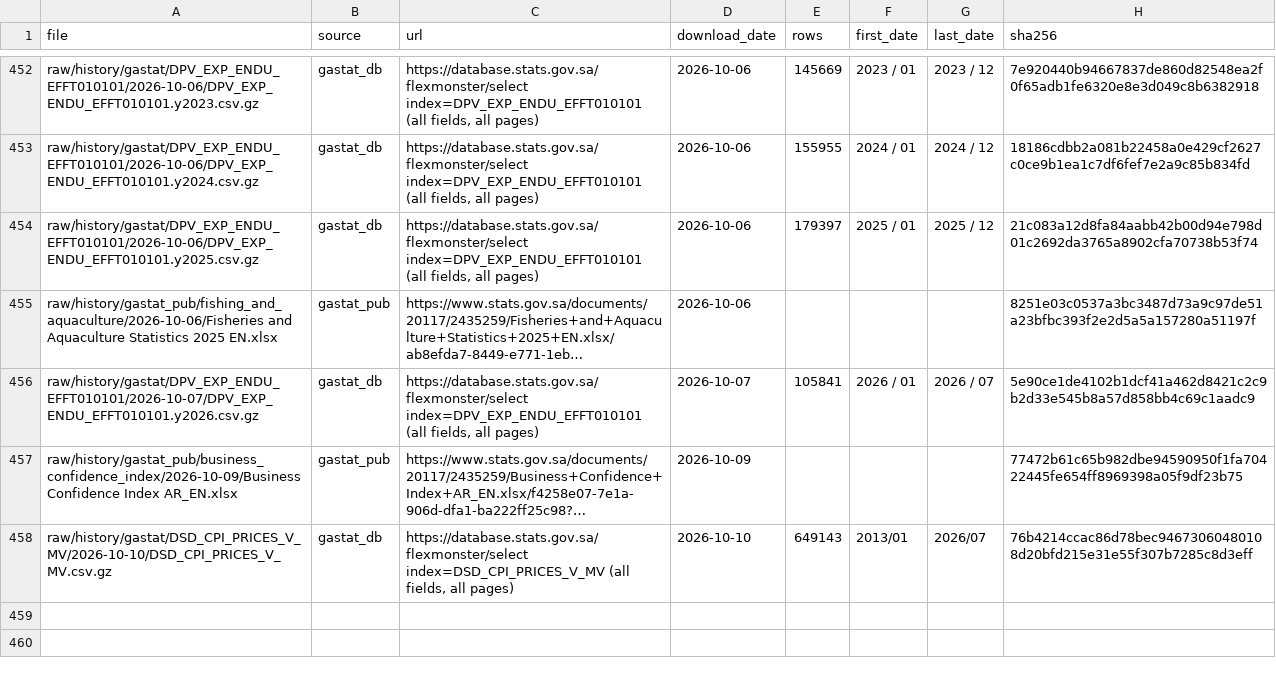
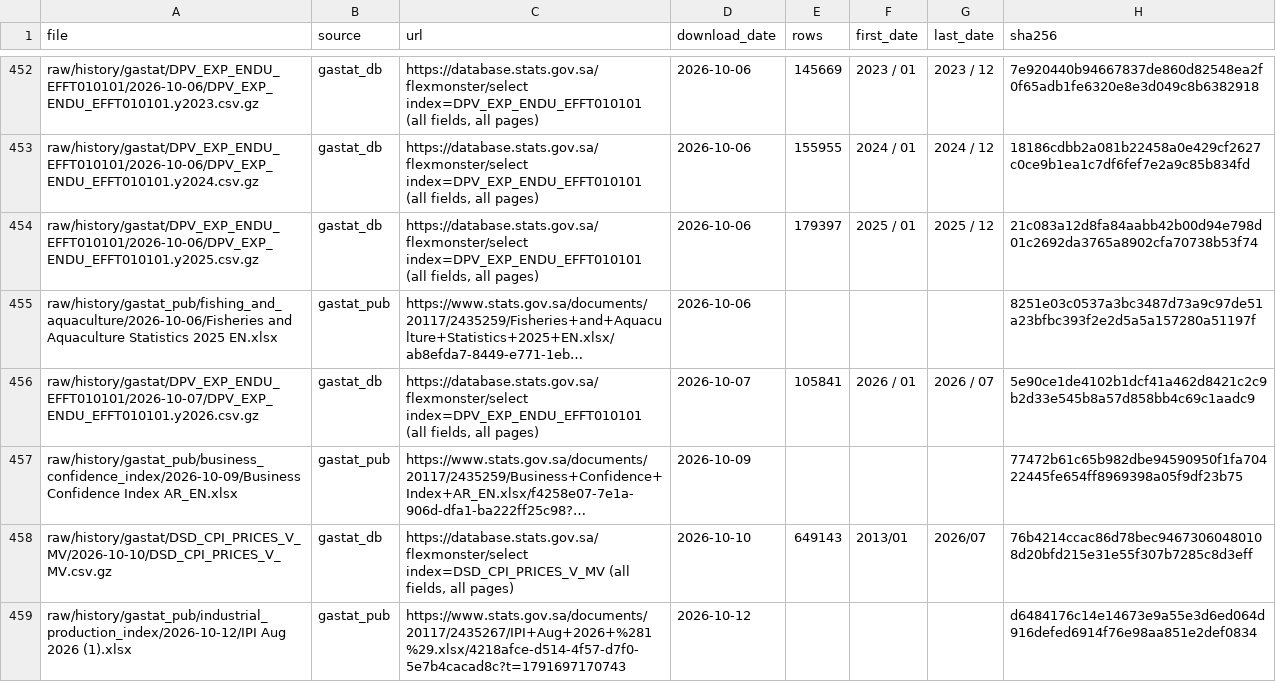
Before and after one commit to alialia1436-dev/marqab-runner, a CSV file: raw/history/manifest.csv, drawn as a sheet; only a part is shown, gaps mark what is left out; long unchanged cells end in …; the diff names each change by its address in the sheet, - before the commit and + after, or states it on an @@ line.

```diff
--- a/raw/history/manifest.csv
+++ b/raw/history/manifest.csv
+row 459: raw/history/gastat_pub/industrial_production_index/2026-10-12/IPI Aug 2026 (1).xlsx | gastat_pub | https://www.stats.gov.sa/documents/20117/2435267/IPI+Aug+2026+%281%29.xlsx/4218afce-d514-4f57-d7f0-5e7b4cacad8c?t=1791697170743 | 2026-10-12 |  |  |  | d6484176c14e14673e9a55e3d6ed064d916defed6914f76e98aa851e2def0834
```
Also changed, not shown: data/collect/gastat_pub_catalog.csv, raw/history/gastat_pub/published_on.csv, 3 other files.
